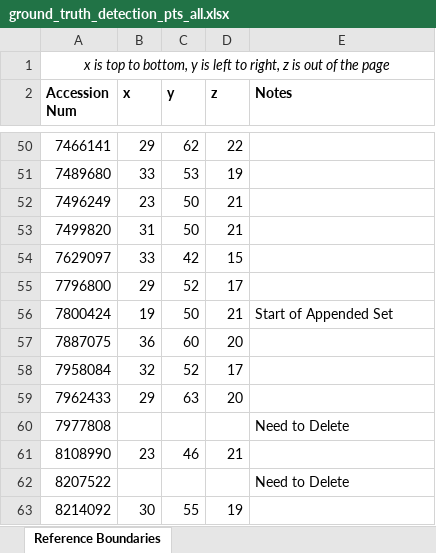
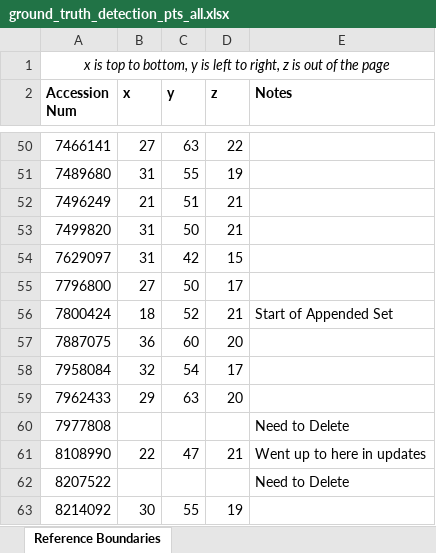
Before and after one commit to youyoons/Undergraduate_Thesis_Scripts, an Excel workbook: GHT/ground_truth_detection_pts_all.xlsx, sheet Reference Boundaries, drawn as a sheet; only a part is shown, gaps mark what is left out; values as stored, in another font and other column widths than the file's, no borders; the diff covers the shown part only; the diff names each change by its address in the sheet, - before the commit and + after, or states it on an @@ line.

Commit message:
Modifying first half of ground truth reference points

```diff
--- a/GHT/ground_truth_detection_pts_all.xlsx (sheet Reference Boundaries)
+++ b/GHT/ground_truth_detection_pts_all.xlsx (sheet Reference Boundaries)
-B50 (x): 29
+B50 (x): 27
-C50 (y): 62
+C50 (y): 63
-B51 (x): 33
+B51 (x): 31
-C51 (y): 53
+C51 (y): 55
-B52 (x): 23
+B52 (x): 21
-C52 (y): 50
+C52 (y): 51
-B54 (x): 33
+B54 (x): 31
-B55 (x): 29
+B55 (x): 27
-C55 (y): 52
+C55 (y): 50
-B56 (x): 19
+B56 (x): 18
-C56 (y): 50
+C56 (y): 52
-C58 (y): 52
+C58 (y): 54
-B61 (x): 23
+B61 (x): 22
-C61 (y): 46
+C61 (y): 47
-E61 (Notes): (empty)
+E61 (Notes): Went up to here in updates
```
Also changed, not shown: 58 edited cells elsewhere in this sheet.
